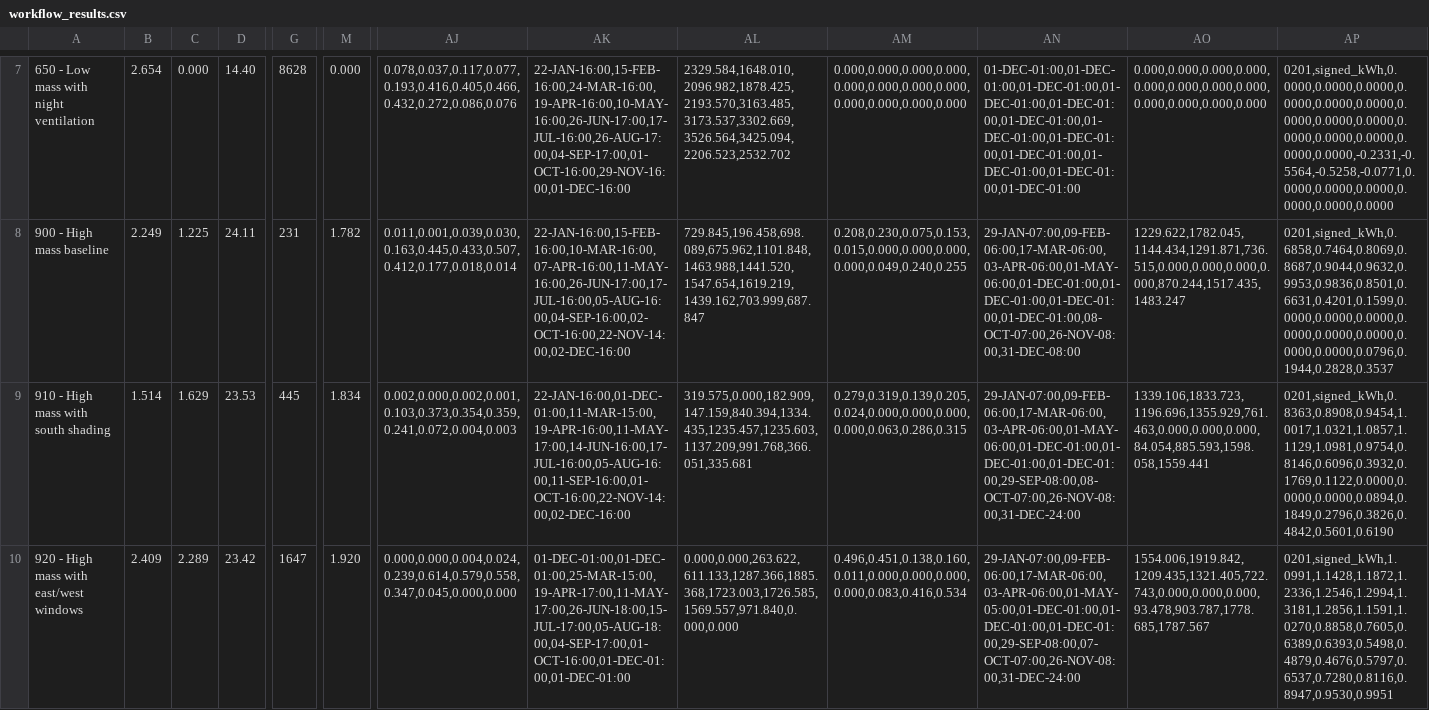
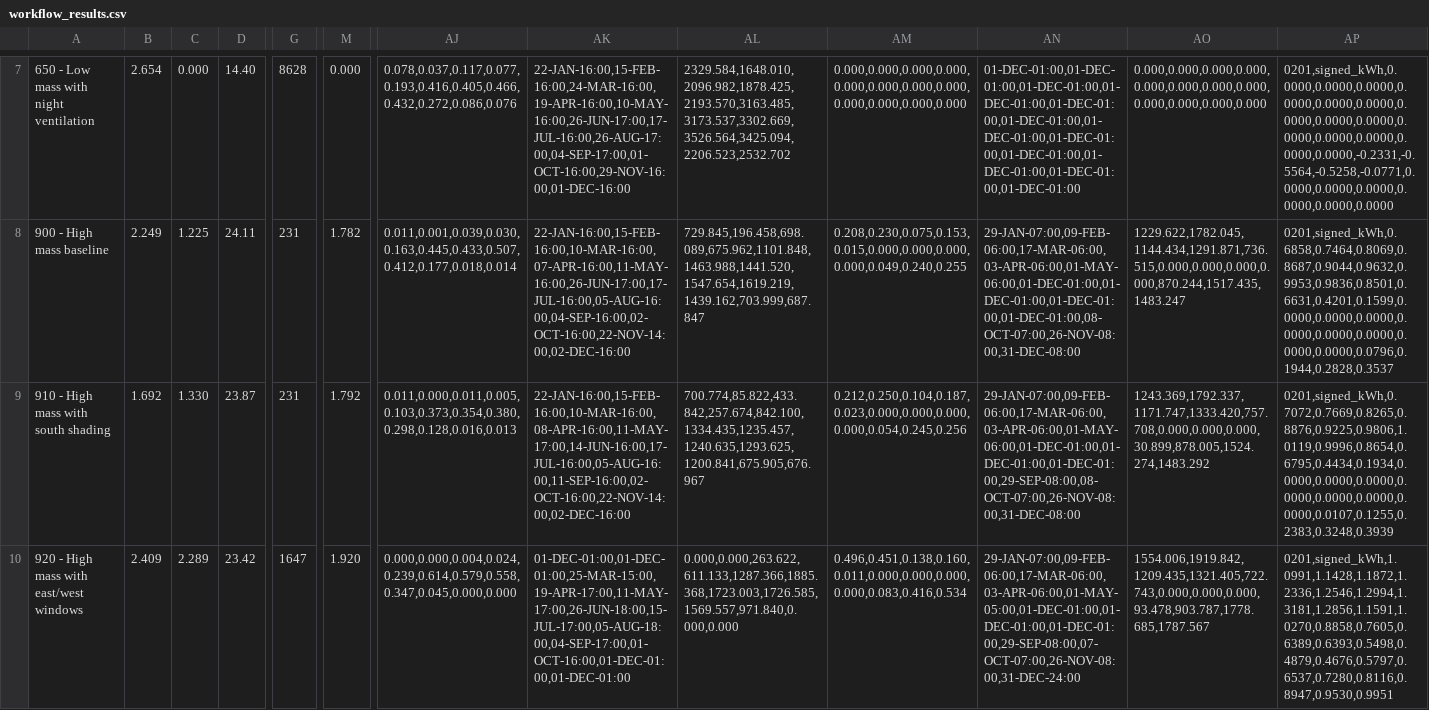
Before and after one commit to anchapin/fluxion, a CSV file: data/reference/section7/workflow_results.csv, drawn as a sheet; only a part is shown, gaps mark what is left out; the diff covers the shown part only; the diff names each change by its address in the sheet, - before the commit and + after, or states it on an @@ line.

```diff
--- a/data/reference/section7/workflow_results.csv
+++ b/data/reference/section7/workflow_results.csv
-B9: 1.514
+B9: 1.692
-C9: 1.629
+C9: 1.330
-D9: 23.53
+D9: 23.87
-G9: 445
+G9: 231
-M9: 1.834
+M9: 1.792
-AJ9: 0.002,0.000,0.002,0.001,0.103,0.373,0.354,0.359,0.241,0.072,0.004,0.003
+AJ9: 0.011,0.000,0.011,0.005,0.103,0.373,0.354,0.380,0.298,0.128,0.016,0.013
-AK9: 22-JAN-16:00,01-DEC-01:00,11-MAR-15:00,19-APR-16:00,11-MAY-17:00,14-JUN-16:00,17-JUL-16:00,05-AUG-16:00,11-SEP-16:00,01-OCT-16:00,22-NOV-14:00,02-DEC-16:00
+AK9: 22-JAN-16:00,15-FEB-16:00,10-MAR-16:00,08-APR-16:00,11-MAY-17:00,14-JUN-16:00,17-JUL-16:00,05-AUG-16:00,11-SEP-16:00,02-OCT-16:00,22-NOV-14:00,02-DEC-16:00
-AL9: 319.575,0.000,182.909,147.159,840.394,1334.435,1235.457,1235.603,1137.209,991.768,366.051,335.681
+AL9: 700.774,85.822,433.842,257.674,842.100,1334.435,1235.457,1240.635,1293.625,1200.841,675.905,676.967
-AM9: 0.279,0.319,0.139,0.205,0.024,0.000,0.000,0.000,0.000,0.063,0.286,0.315
+AM9: 0.212,0.250,0.104,0.187,0.023,0.000,0.000,0.000,0.000,0.054,0.245,0.256
-AN9: 29-JAN-07:00,09-FEB-06:00,17-MAR-06:00,03-APR-06:00,01-MAY-06:00,01-DEC-01:00,01-DEC-01:00,01-DEC-01:00,29-SEP-08:00,08-OCT-07:00,26-NOV-08:00,31-DEC-24:00
+AN9: 29-JAN-07:00,09-FEB-06:00,17-MAR-06:00,03-APR-06:00,01-MAY-06:00,01-DEC-01:00,01-DEC-01:00,01-DEC-01:00,29-SEP-08:00,08-OCT-07:00,26-NOV-08:00,31-DEC-08:00
-AO9: 1339.106,1833.723,1196.696,1355.929,761.463,0.000,0.000,0.000,84.054,885.593,1598.058,1559.441
+AO9: 1243.369,1792.337,1171.747,1333.420,757.708,0.000,0.000,0.000,30.899,878.005,1524.274,1483.292
-AP9: 0201,signed_kWh,0.8363,0.8908,0.9454,1.0017,1.0321,1.0857,1.1129,1.0981,0.9754,0.8146,0.6096,0.3932,0.1769,0.1122,0.0000,0.0000,0.0000,0.0894,0.1849,0.2796,0.3826,0.4842,0.5601,0.6190
+AP9: 0201,signed_kWh,0.7072,0.7669,0.8265,0.8876,0.9225,0.9806,1.0119,0.9996,0.8654,0.6795,0.4434,0.1934,0.0000,0.0000,0.0000,0.0000,0.0000,0.0000,0.0000,0.0107,0.1255,0.2383,0.3248,0.3939
```
Also changed, not shown: 51 edited cells elsewhere in this file, data/reference/section7/section621_outputs.csv, 3 other files.
